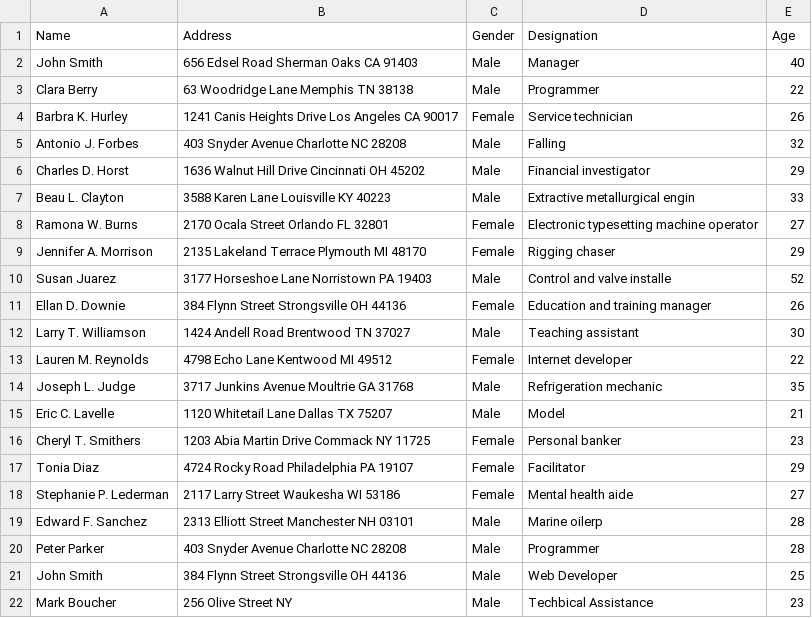
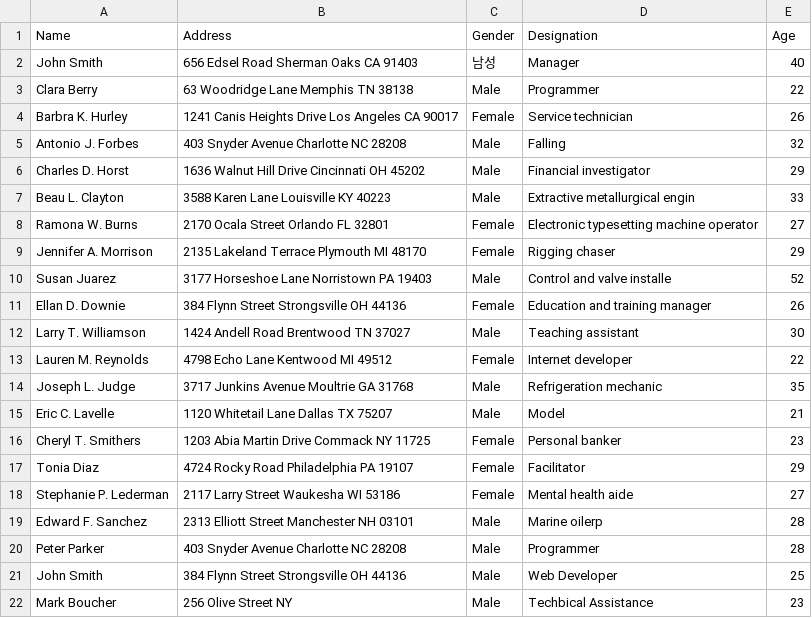
Before and after one commit to ccmhymn/datatables, a CSV file: sample.csv, drawn as a sheet.

Commit message:
Update sample.csv

```diff
--- a/sample.csv
+++ b/sample.csv
@@ -1,3 +1,3 @@
 Name,Address,Gender,Designation,Age
-John Smith,656 Edsel Road Sherman Oaks CA 91403,Male,Manager,40
+John Smith,656 Edsel Road Sherman Oaks CA 91403,남성,Manager,40
 Clara Berry,63 Woodridge Lane Memphis TN 38138,Male,Programmer,22
```
